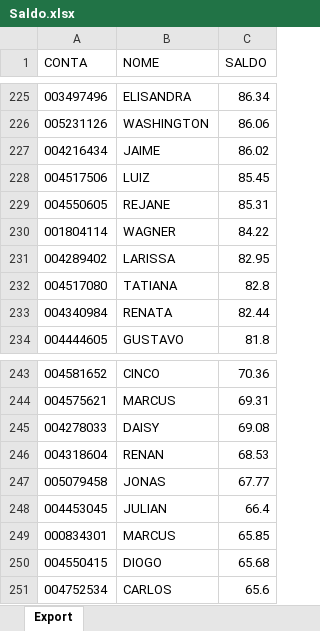
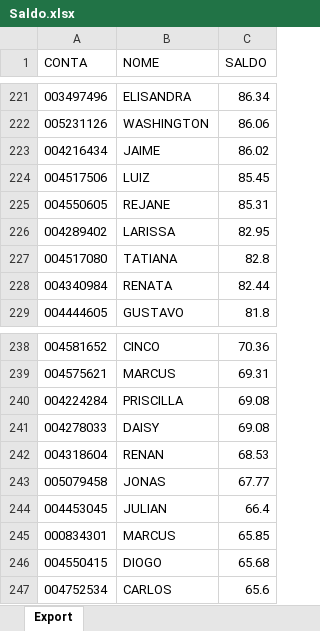
Before and after one commit to lauroteles/app_mesa_de_opera-es_corrigido, an Excel workbook: Saldo.xlsx, sheet Export, drawn as a sheet; only a part is shown, gaps mark what is left out; values as stored, in another font and other column widths than the file's, no borders; removed rows and columns are numbered as before the commit, all else as after; the diff covers the shown part only; the diff names each change by its address in the sheet, - before the commit and + after, or states it on an @@ line.

```diff
--- a/Saldo.xlsx (sheet Export)
+++ b/Saldo.xlsx (sheet Export)
-row 230: 001804114 | WAGNER | 84.22
+row 240: 004224284 | PRISCILLA | 69.08
```
Also changed, not shown: 9 added rows and 13 removed rows elsewhere in this sheet.
